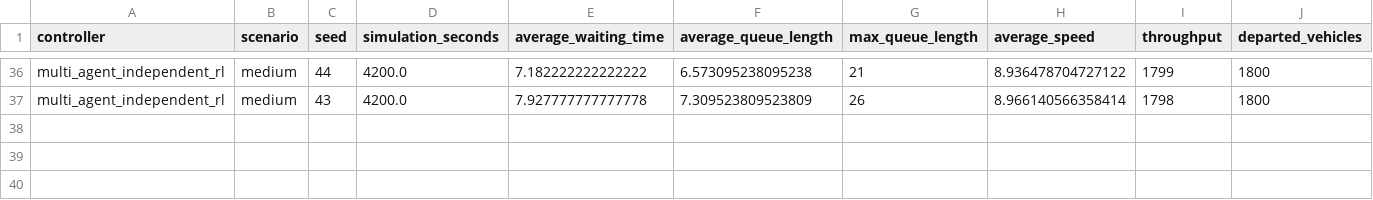
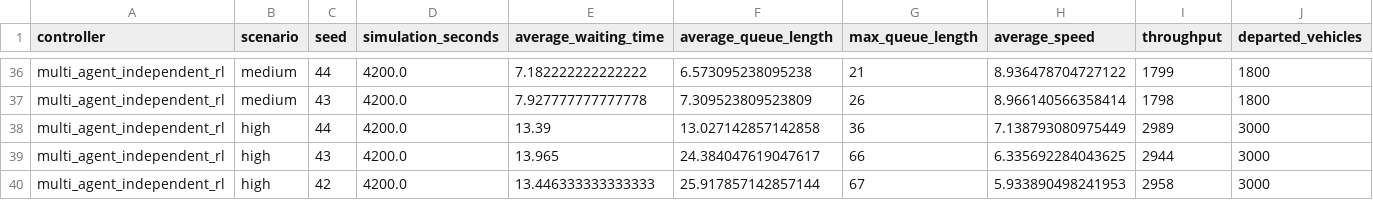
Before and after one commit to asanaliov/skopje-marl-traffic, a CSV file: results/experiments.csv, drawn as a sheet; only a part is shown, gaps mark what is left out; rows hold the shown columns only; the diff names each change by its address in the sheet, - before the commit and + after, or states it on an @@ line.

Commit message:
evaluate multi_agent_independent_rl for high at full length
Completes the multi_agent_independent_rl row: all three scenarios,
seeds 42/43/44, at full episode length. This closes out the training
and evaluation work for issue #35.

```diff
--- a/results/experiments.csv
+++ b/results/experiments.csv
+row 38: multi_agent_independent_rl | high | 44 | 4200.0 | 13.39 | 13.027142857142858 | 36 | 7.138793080975449 | 2989 | 3000
+row 39: multi_agent_independent_rl | high | 43 | 4200.0 | 13.965 | 24.384047619047617 | 66 | 6.335692284043625 | 2944 | 3000
+row 40: multi_agent_independent_rl | high | 42 | 4200.0 | 13.446333333333333 | 25.917857142857144 | 67 | 5.933890498241953 | 2958 | 3000
```
